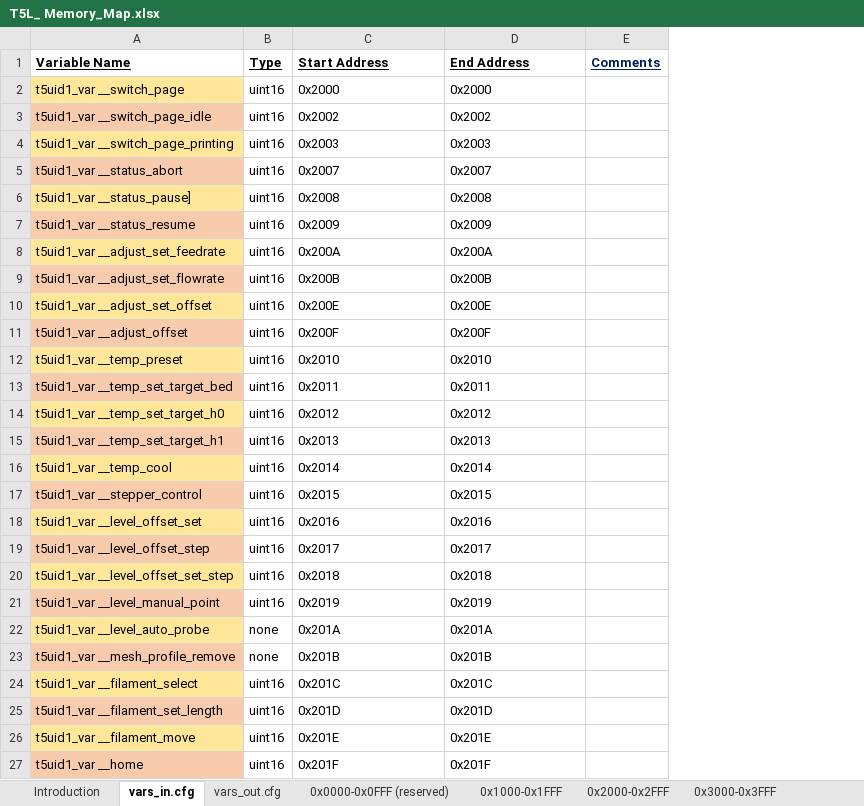
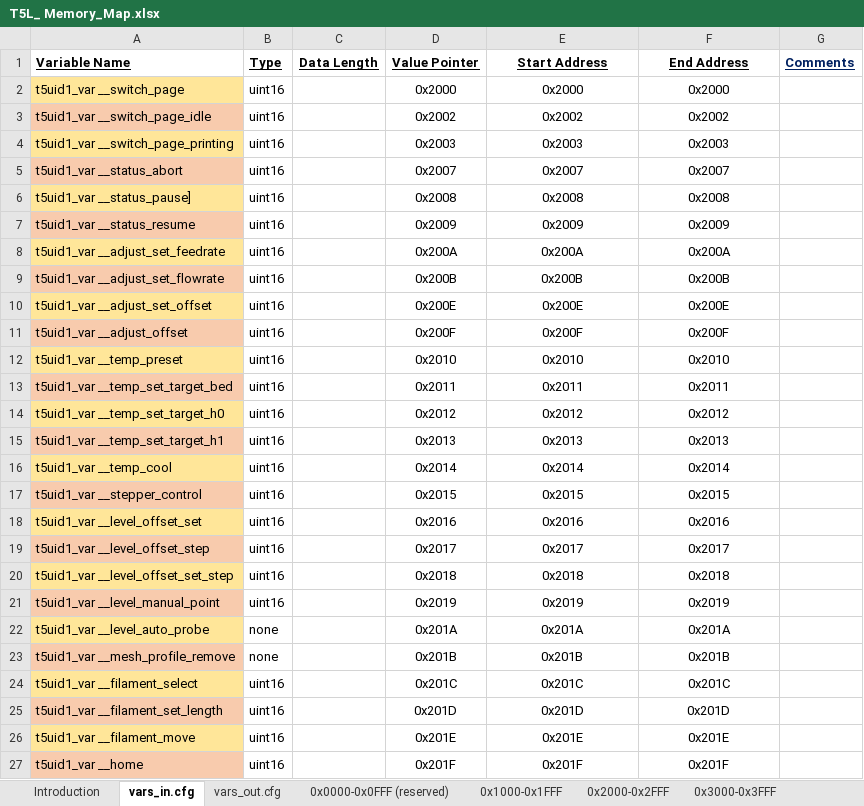
Before and after one commit to Thinkersbluff/DGUS-Reloaded_for_CR6-DWIN-SET_Component, an Excel workbook: project/DGUSTools & References/T5L_ Memory_Map.xlsx, sheet vars_in.cfg, drawn as a sheet; only a part is shown; values as stored, in another font and other column widths than the file's, no borders; addresses are those after the commit; the diff covers the shown part only; the diff names each change by its address in the sheet, - before the commit and + after, or states it on an @@ line.

```diff
--- a/project/DGUSTools & References/T5L_ Memory_Map.xlsx (sheet vars_in.cfg)
+++ b/project/DGUSTools & References/T5L_ Memory_Map.xlsx (sheet vars_in.cfg)
+column C (Data Length), empty
+column D (Value Pointer), rows 2-27: 0x2000 | 0x2002 | 0x2003 | 0x2007 | 0x2008 | 0x2009 | 0x200A | 0x200B | 0x200E | 0x200F | 0x2010 | 0x2011 | 0x2012 | 0x2013 | 0x2014 | 0x2015 | 0x2016 | 0x2017 | 0x2018 | 0x2019 | 0x201A | 0x201B | 0x201C | 0x201D | 0x201E | 0x201F
-E1:F27 alignment: left
+E1:F27 alignment: center
```
Also changed, not shown: 14 added rows and cell formats elsewhere in this sheet, sheet vars_out.cfg, sheet 0x3000-0x3FFF, sheet 0x2000-0x2FFF, 47 other files.
